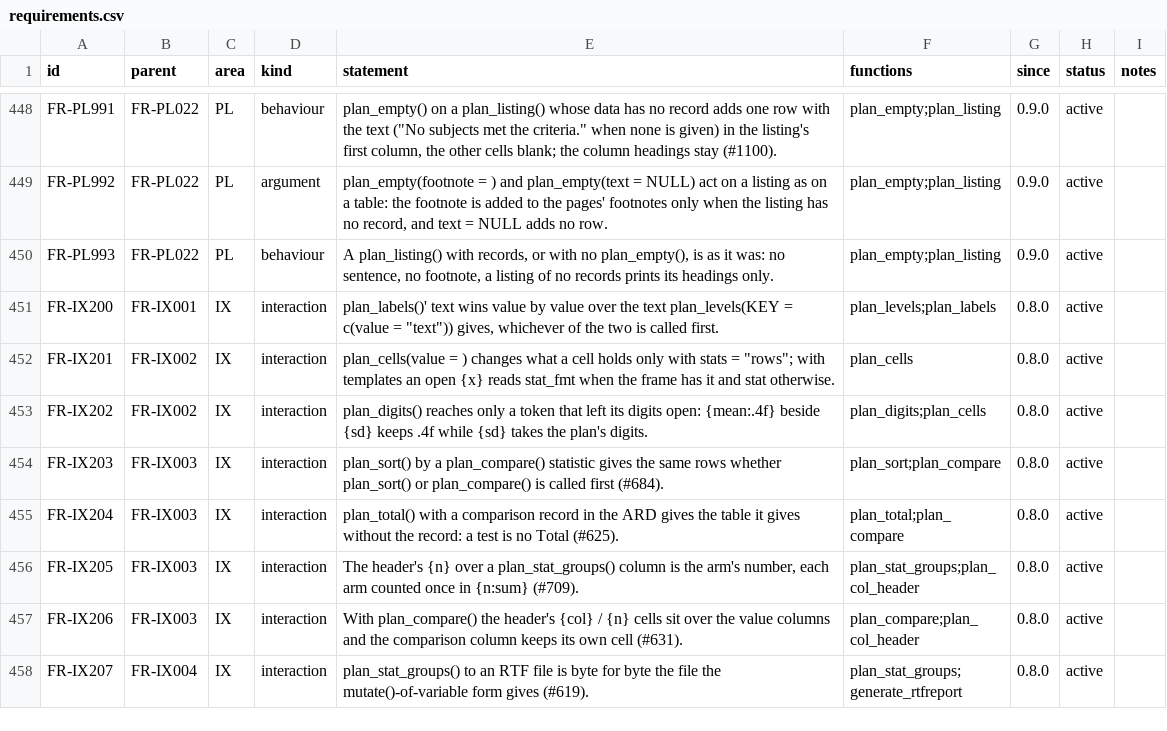
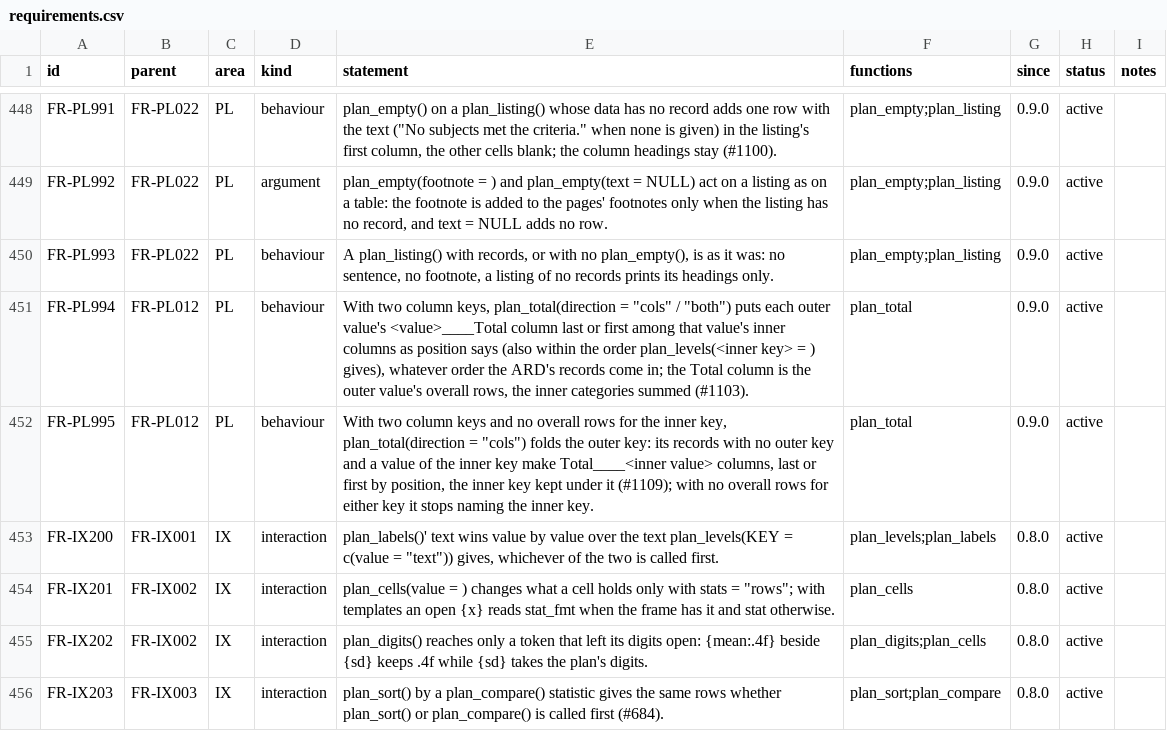
Before and after one commit to ichirio/rtfreporter, a CSV file: inst/validation/requirements.csv, drawn as a sheet; only a part is shown, gaps mark what is left out; the shorter side is filled out with more unchanged rows.

```diff
--- a/inst/validation/requirements.csv
+++ b/inst/validation/requirements.csv
@@ -450,2 +450,4 @@
 "FR-PL993","FR-PL022","PL","behaviour","A plan_listing() with records, or with no plan_empty(), is as it was: no sentence, no footnote, a listing of no records prints its headings only.","plan_empty;plan_listing","0.9.0","active",
+"FR-PL994","FR-PL012","PL","behaviour","With two column keys, plan_total(direction = ""cols"" / ""both"") puts each outer value's <value>____Total column last or first among that value's inner columns as position says (also within the order plan_levels(<inner key> = ) gives), whatever order the ARD's records come in; the Total column is the outer value's overall rows, the inner categories summed (#1103).","plan_total","0.9.0","active",
+"FR-PL995","FR-PL012","PL","behaviour","With two column keys and no overall rows for the inner key, plan_total(direction = ""cols"") folds the outer key: its records with no outer key and a value of the inner key make Total____<inner value> columns, last or first by position, the inner key kept under it (#1109); with no overall rows for either key it stops naming the inner key.","plan_total","0.9.0","active",
 "FR-IX200","FR-IX001","IX","interaction","plan_labels()' text wins value by value over the text plan_levels(KEY = c(value = ""text"")) gives, whichever of the two is called first.","plan_levels;plan_labels","0.8.0","active",
```
Also changed, not shown: inst/validation/traceability_review.csv, 2 other files.
